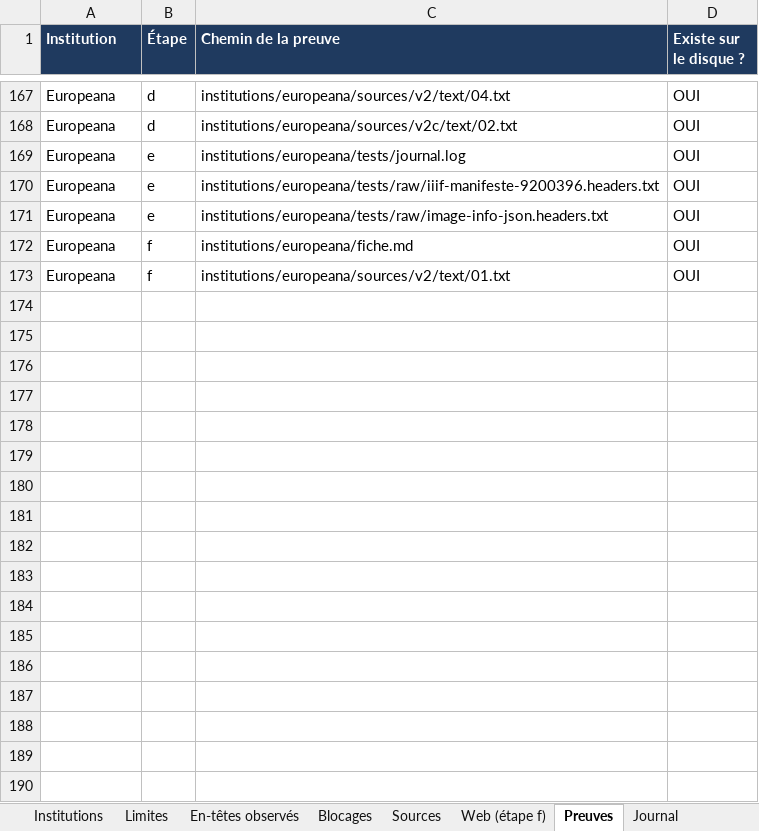
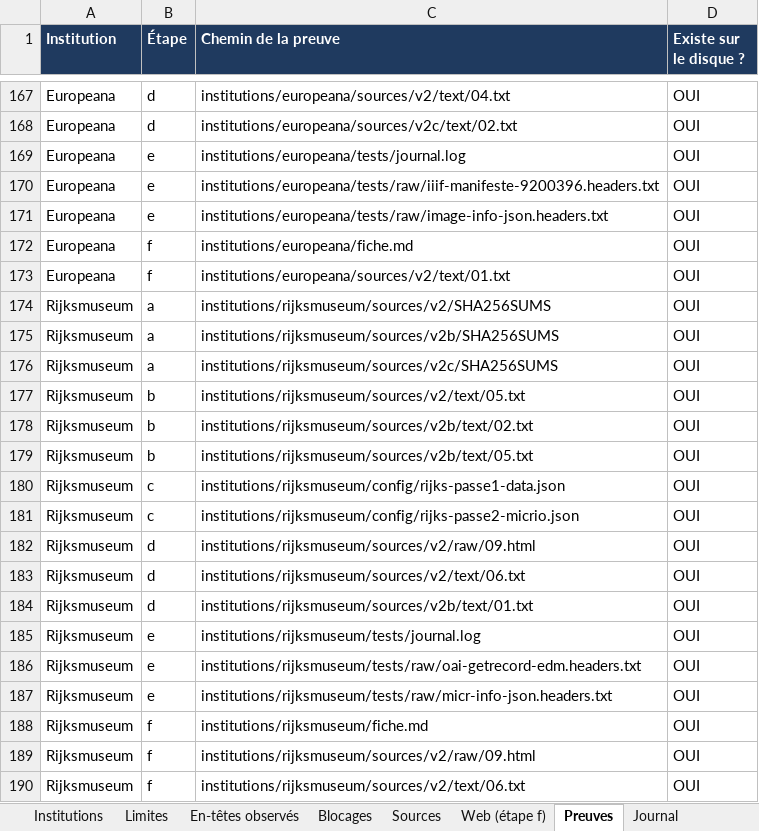
Before and after one commit to maribakulj/Veille-API-IIIF, an Excel workbook: BENCHMARK.xlsx, sheet Preuves, drawn as a sheet; only a part is shown, gaps mark what is left out; values as stored, in another font and other column widths than the file's, no borders; the diff names each change by its address in the sheet, - before the commit and + after, or states it on an @@ line.

```diff
--- a/BENCHMARK.xlsx (sheet Preuves)
+++ b/BENCHMARK.xlsx (sheet Preuves)
+row 174: Rijksmuseum | a | institutions/rijksmuseum/sources/v2/SHA256SUMS | OUI
+row 175: Rijksmuseum | a | institutions/rijksmuseum/sources/v2b/SHA256SUMS | OUI
+row 176: Rijksmuseum | a | institutions/rijksmuseum/sources/v2c/SHA256SUMS | OUI
+row 177: Rijksmuseum | b | institutions/rijksmuseum/sources/v2/text/05.txt | OUI
+row 178: Rijksmuseum | b | institutions/rijksmuseum/sources/v2b/text/02.txt | OUI
+row 179: Rijksmuseum | b | institutions/rijksmuseum/sources/v2b/text/05.txt | OUI
+row 180: Rijksmuseum | c | institutions/rijksmuseum/config/rijks-passe1-data.json | OUI
+row 181: Rijksmuseum | c | institutions/rijksmuseum/config/rijks-passe2-micrio.json | OUI
+row 182: Rijksmuseum | d | institutions/rijksmuseum/sources/v2/raw/09.html | OUI
+row 183: Rijksmuseum | d | institutions/rijksmuseum/sources/v2/text/06.txt | OUI
+row 184: Rijksmuseum | d | institutions/rijksmuseum/sources/v2b/text/01.txt | OUI
+row 185: Rijksmuseum | e | institutions/rijksmuseum/tests/journal.log | OUI
+row 186: Rijksmuseum | e | institutions/rijksmuseum/tests/raw/oai-getrecord-edm.headers.txt | OUI
+row 187: Rijksmuseum | e | institutions/rijksmuseum/tests/raw/micr-info-json.headers.txt | OUI
+row 188: Rijksmuseum | f | institutions/rijksmuseum/fiche.md | OUI
+row 189: Rijksmuseum | f | institutions/rijksmuseum/sources/v2/raw/09.html | OUI
+row 190: Rijksmuseum | f | institutions/rijksmuseum/sources/v2/text/06.txt | OUI
```
Also changed, not shown: sheet Sources, sheet Limites, sheet Tableau de bord, sheet Institutions, sheet Web (étape f), sheet Blocages, 1 more sheet, charts or pictures, 22 other files.
